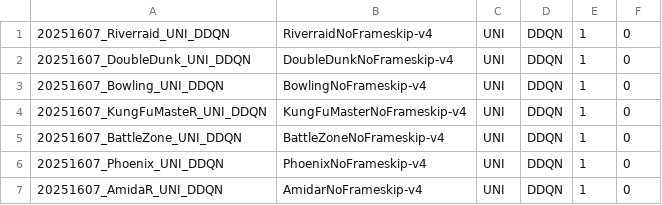
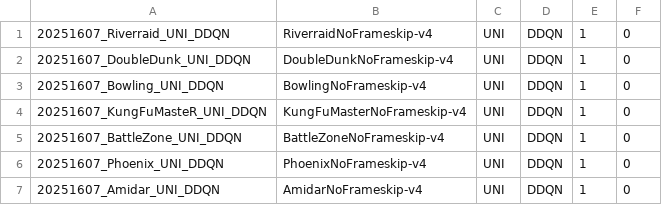
Before and after one commit to leonardpleiss/RDQN, a CSV file: RDQN/run_list.csv, drawn as a sheet.

Commit message:
typo

```diff
--- a/RDQN/run_list.csv
+++ b/RDQN/run_list.csv
@@ -6,2 +6,2 @@
 20251607_Phoenix_UNI_DDQN,PhoenixNoFrameskip-v4,UNI,DDQN,1,0
-20251607_AmidaR_UNI_DDQN,AmidarNoFrameskip-v4,UNI,DDQN,1,0
+20251607_Amidar_UNI_DDQN,AmidarNoFrameskip-v4,UNI,DDQN,1,0
```
